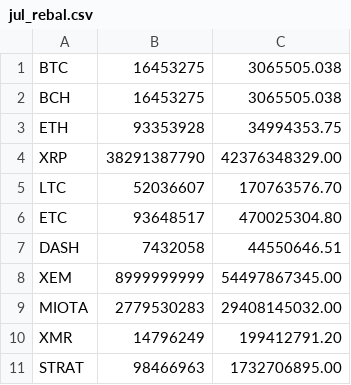
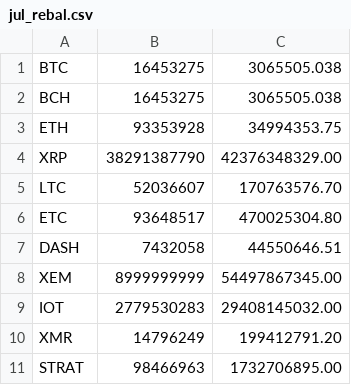
Before and after one commit to coinmetrics/bcindex, a CSV file: index-data/src/main/resources/business_rules/jul_rebal.csv, drawn as a sheet.

Commit message:
fixed IOT ticker

```diff
--- a/index-data/src/main/resources/business_rules/jul_rebal.csv
+++ b/index-data/src/main/resources/business_rules/jul_rebal.csv
@@ -8,3 +8,3 @@ DASH,7432058,44550646.51
 XEM,8999999999,54497867345.00
-MIOTA,2779530283,29408145032.00
+IOT,2779530283,29408145032.00
 XMR,14796249,199412791.20
```
